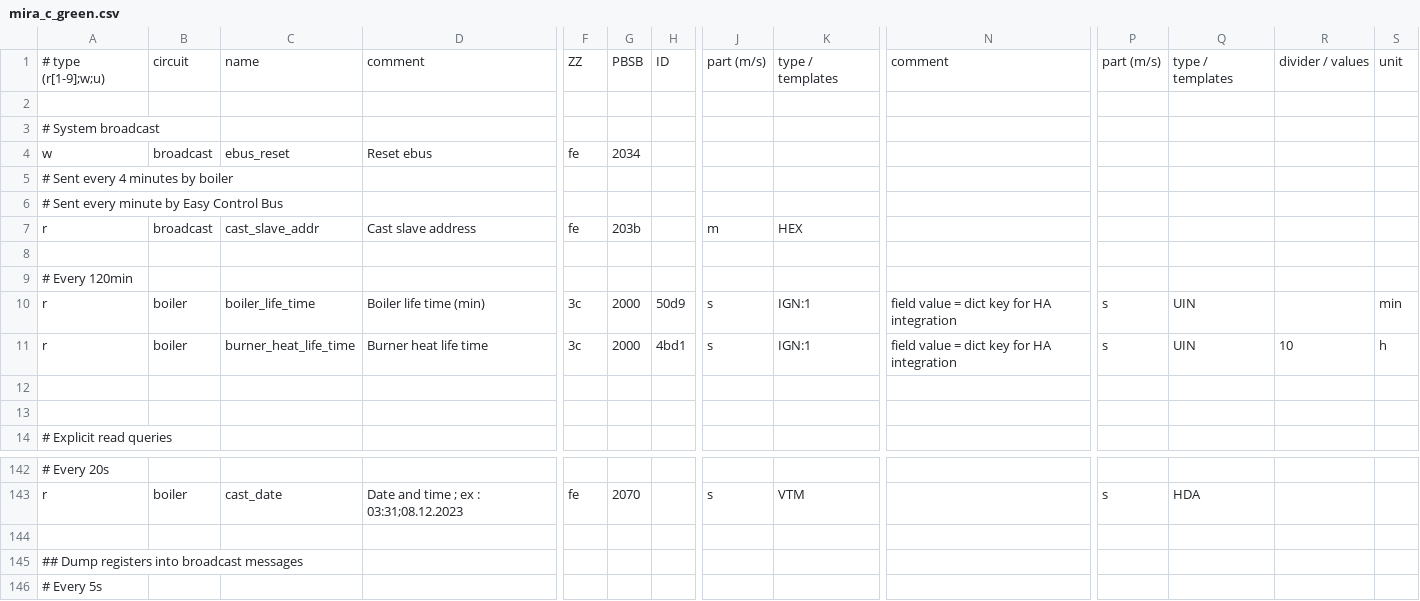
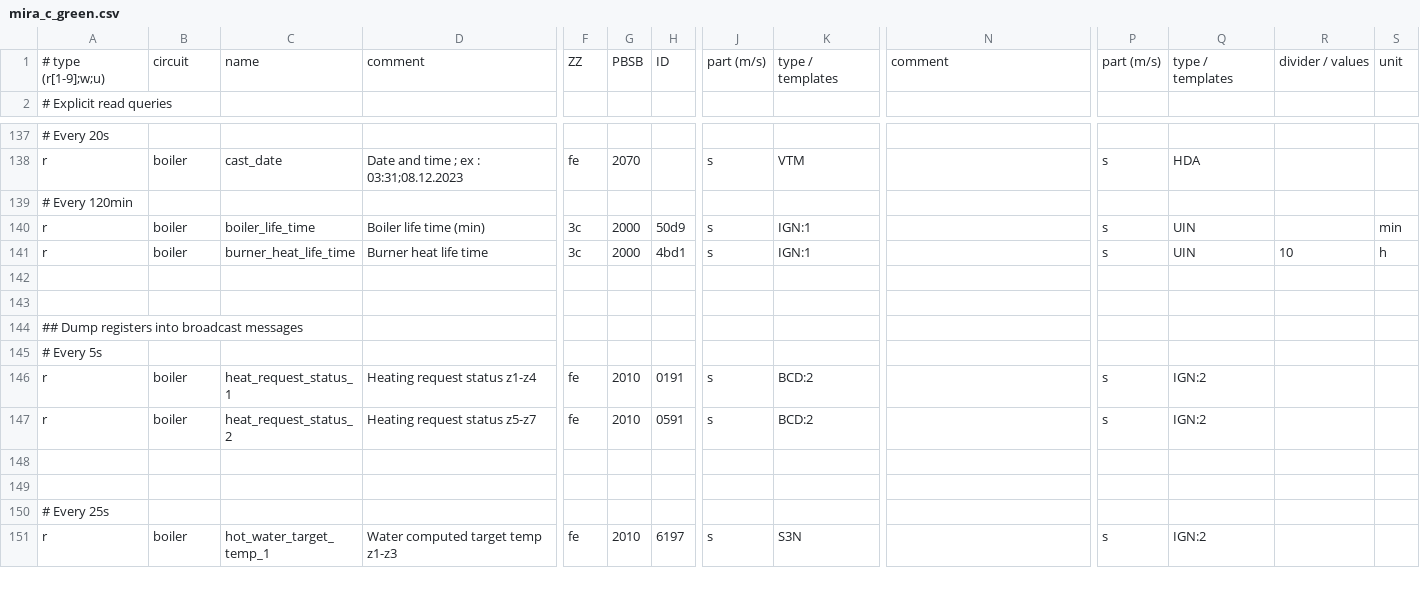
Before and after one commit to ysard/ebusd_configuration_chaffoteaux_bridgenet, a CSV file: mira_c_green.csv, drawn as a sheet; only a part is shown, gaps mark what is left out; the shorter side is filled out with more unchanged rows; removed rows and columns are numbered as before the commit, all else as after; rows hold the shown columns only; the diff covers the shown part only; the diff names each change by its address in the sheet, - before the commit and + after, or states it on an @@ line.

Commit message:
Move system broadcast messages in broadcast section

```diff
--- a/mira_c_green.csv
+++ b/mira_c_green.csv
-row 2: (empty)
-row 3: # System broadcast
@@ row 4 moved to row 117: w @@
@@ row 5 moved to row 118: # Sent every 4 minutes by boiler @@
@@ row 6 moved to row 119: # Sent every minute by Easy Control Bus @@
@@ row 7 moved to row 120: r @@
-row 8: (empty)
-row 10: r | boiler | boiler_life_time | Boiler life time (min) | 3c | 2000 | 50d9 | s | IGN:1 | field value = dict key for HA integration | s | UIN |  | min
-row 11: r | boiler | burner_heat_life_time | Burner heat life time | 3c | 2000 | 4bd1 | s | IGN:1 | field value = dict key for HA integration | s | UIN | 10 | h
-row 12: (empty)
-row 13: (empty)
@@ row 9 moved to row 139: # Every 120min @@
+row 140: r | boiler | boiler_life_time | Boiler life time (min) | 3c | 2000 | 50d9 | s | IGN:1 |  | s | UIN |  | min
+row 141: r | boiler | burner_heat_life_time | Burner heat life time | 3c | 2000 | 4bd1 | s | IGN:1 |  | s | UIN | 10 | h
+row 142: (empty)
```
Also changed, not shown: 3 added rows elsewhere in this file.
